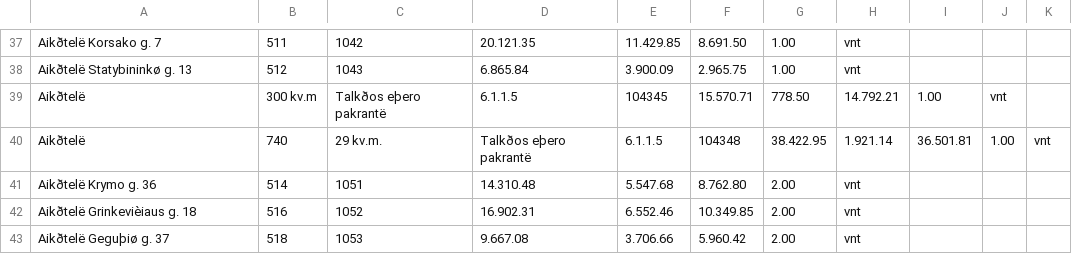
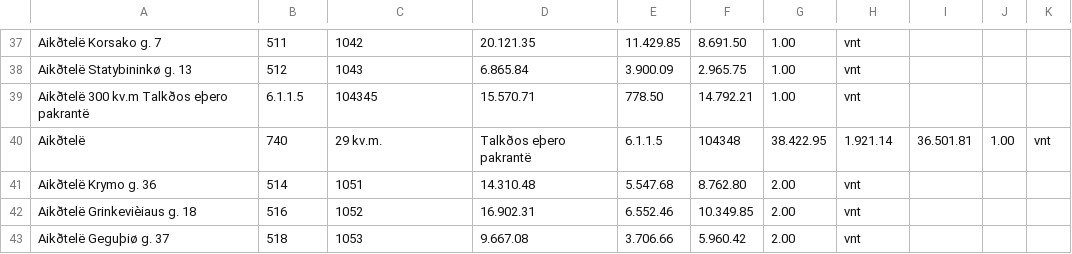
Before and after one commit to Gytis123/siaulia, a CSV file: 1203181.csv, drawn as a sheet; only a part is shown, gaps mark what is left out; removed rows and columns are numbered as before the commit, all else as after; the diff names each change by its address in the sheet, - before the commit and + after, or states it on an @@ line.

```diff
--- a/1203181.csv
+++ b/1203181.csv
-row 39: Aikðtelë | 300 kv.m | Talkðos eþero pakrantë | 6.1.1.5 | 104345 | 15.570.71 | 778.50 | 14.792.21 | 1.00 | vnt
+row 39: Aikðtelë 300 kv.m Talkðos eþero pakrantë | 6.1.1.5 | 104345 | 15.570.71 | 778.50 | 14.792.21 | 1.00 | vnt
```
